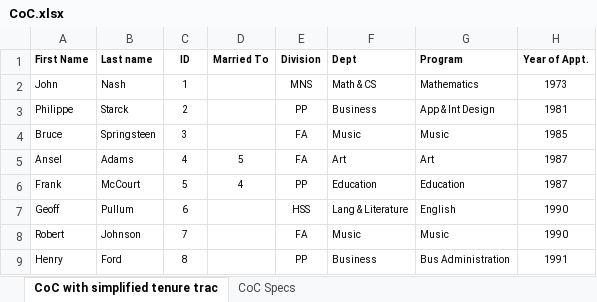
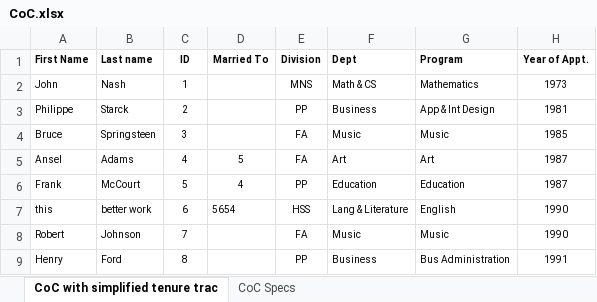
Before and after one commit to MarsHillUniversityCS/CommitteeOnCommittees, an Excel workbook: Committee_on_Committes/CoC.xlsx, sheet CoC with simplified tenure trac, drawn as a sheet; only a part is shown; values as stored, in another font and other column widths than the file's, no borders; the diff names each change by its address in the sheet, - before the commit and + after, or states it on an @@ line.

```diff
--- a/Committee_on_Committes/CoC.xlsx (sheet CoC with simplified tenure trac)
+++ b/Committee_on_Committes/CoC.xlsx (sheet CoC with simplified tenure trac)
-A7 (First Name): Geoff
+A7 (First Name): this
-B7 (Last name): Pullum
+B7 (Last name): better work
-D7 (Married To): (empty)
+D7 (Married To): 5654
```
Also changed, not shown: 2 other files.
